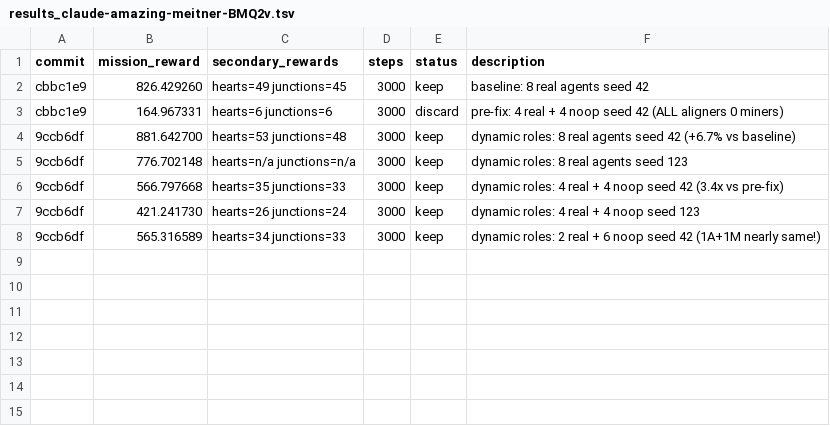
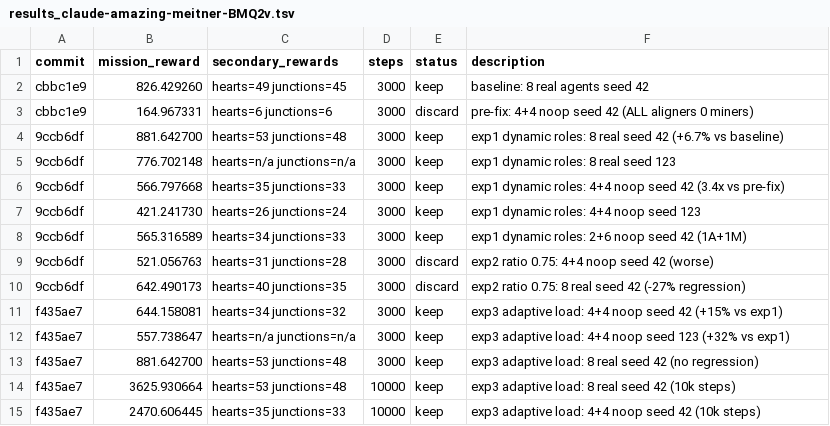
Before and after one commit to SolbiatiAlessandro/cogames, a TSV file: docs/results_claude-amazing-meitner-BMQ2v.tsv, drawn as a sheet.

```diff
--- a/docs/results_claude-amazing-meitner-BMQ2v.tsv
+++ b/docs/results_claude-amazing-meitner-BMQ2v.tsv
@@ -2,7 +2,14 @@ commit	mission_reward	secondary_rewards	steps	status	description
 cbbc1e9	826.429260	hearts=49 junctions=45	3000	keep	baseline: 8 real agents seed 42
-cbbc1e9	164.967331	hearts=6 junctions=6	3000	discard	pre-fix: 4 real + 4 noop seed 42 (ALL aligners 0 miners)
-9ccb6df	881.642700	hearts=53 junctions=48	3000	keep	dynamic roles: 8 real agents seed 42 (+6.7% vs baseline)
-9ccb6df	776.702148	hearts=n/a junctions=n/a	3000	keep	dynamic roles: 8 real agents seed 123
-9ccb6df	566.797668	hearts=35 junctions=33	3000	keep	dynamic roles: 4 real + 4 noop seed 42 (3.4x vs pre-fix)
-9ccb6df	421.241730	hearts=26 junctions=24	3000	keep	dynamic roles: 4 real + 4 noop seed 123
-9ccb6df	565.316589	hearts=34 junctions=33	3000	keep	dynamic roles: 2 real + 6 noop seed 42 (1A+1M nearly same!)
+cbbc1e9	164.967331	hearts=6 junctions=6	3000	discard	pre-fix: 4+4 noop seed 42 (ALL aligners 0 miners)
+9ccb6df	881.642700	hearts=53 junctions=48	3000	keep	exp1 dynamic roles: 8 real seed 42 (+6.7% vs baseline)
+9ccb6df	776.702148	hearts=n/a junctions=n/a	3000	keep	exp1 dynamic roles: 8 real seed 123
+9ccb6df	566.797668	hearts=35 junctions=33	3000	keep	exp1 dynamic roles: 4+4 noop seed 42 (3.4x vs pre-fix)
+9ccb6df	421.241730	hearts=26 junctions=24	3000	keep	exp1 dynamic roles: 4+4 noop seed 123
+9ccb6df	565.316589	hearts=34 junctions=33	3000	keep	exp1 dynamic roles: 2+6 noop seed 42 (1A+1M)
+9ccb6df	521.056763	hearts=31 junctions=28	3000	discard	exp2 ratio 0.75: 4+4 noop seed 42 (worse)
+9ccb6df	642.490173	hearts=40 junctions=35	3000	discard	exp2 ratio 0.75: 8 real seed 42 (-27% regression)
+f435ae7	644.158081	hearts=34 junctions=32	3000	keep	exp3 adaptive load: 4+4 noop seed 42 (+15% vs exp1)
+f435ae7	557.738647	hearts=n/a junctions=n/a	3000	keep	exp3 adaptive load: 4+4 noop seed 123 (+32% vs exp1)
+f435ae7	881.642700	hearts=53 junctions=48	3000	keep	exp3 adaptive load: 8 real seed 42 (no regression)
+f435ae7	3625.930664	hearts=53 junctions=48	10000	keep	exp3 adaptive load: 8 real seed 42 (10k steps)
+f435ae7	2470.606445	hearts=35 junctions=33	10000	keep	exp3 adaptive load: 4+4 noop seed 42 (10k steps)
```
